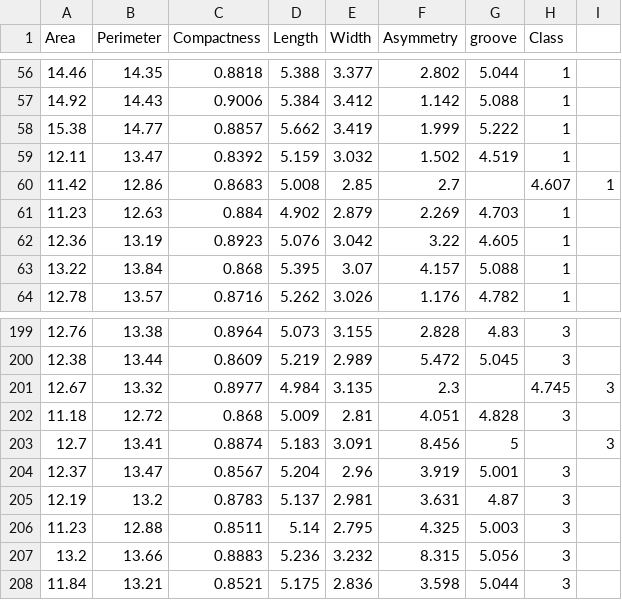
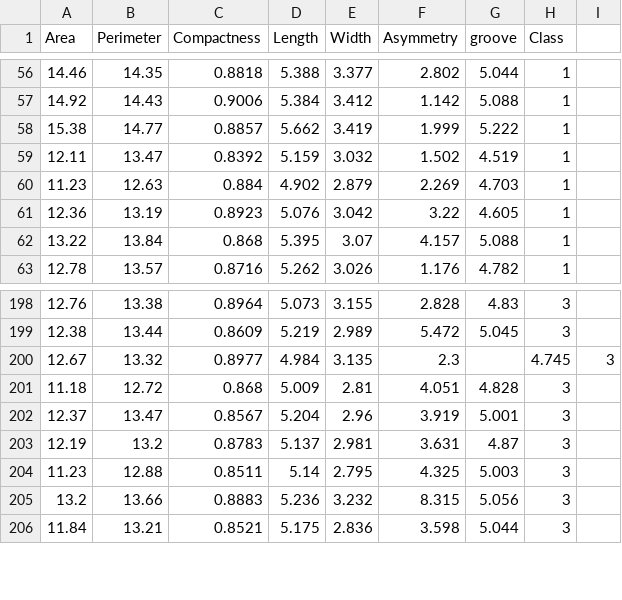
Before and after one commit to dfatlund/Datasets, a CSV file: seeds.csv, drawn as a sheet; only a part is shown, gaps mark what is left out; the diff names each change by its address in the sheet, - before the commit and + after, or states it on an @@ line.

Commit message:
Update seeds.csv

```diff
--- a/seeds.csv
+++ b/seeds.csv
-row 60: 11.42 | 12.86 | 0.8683 | 5.008 | 2.85 | 2.7 |  | 4.607 | 1
-row 203: 12.7 | 13.41 | 0.8874 | 5.183 | 3.091 | 8.456 | 5 |  | 3
```
